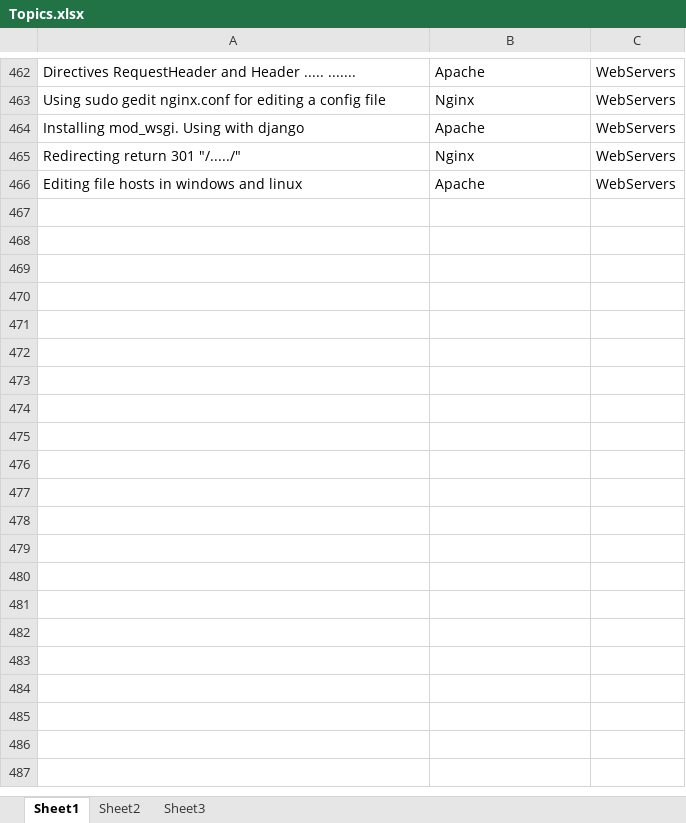
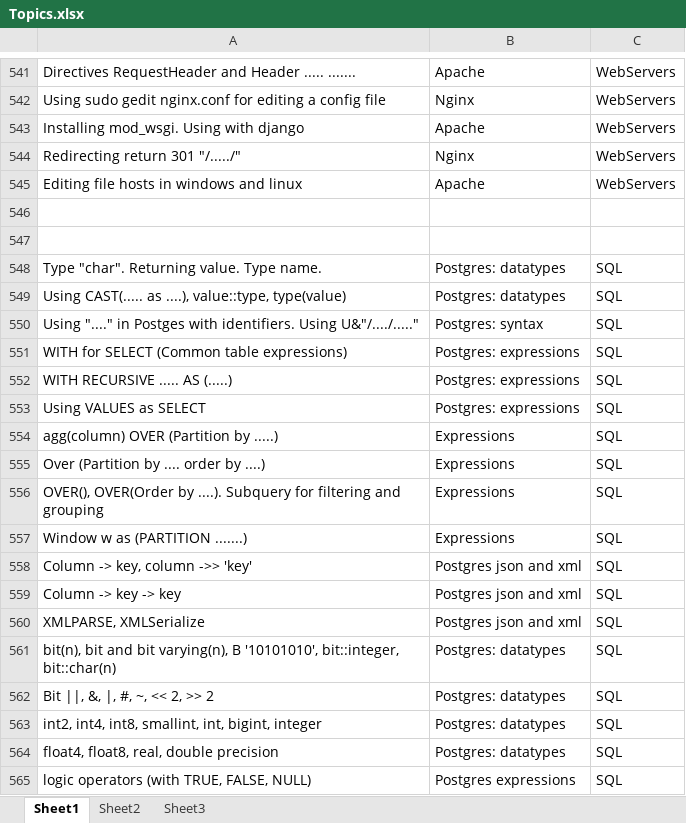
Before and after one commit to AnatolyLuzgarev/learning_english, an Excel workbook: my_site/files/Topics.xlsx, sheet Sheet1, drawn as a sheet; only a part is shown, gaps mark what is left out; values as stored, in another font and other column widths than the file's, no borders; the diff covers the shown part only; the diff names each change by its address in the sheet, - before the commit and + after, or states it on an @@ line.

```diff
--- a/my_site/files/Topics.xlsx (sheet Sheet1)
+++ b/my_site/files/Topics.xlsx (sheet Sheet1)
+row 546: (empty)
+row 547: (empty)
+row 548: Type "char". Returning value. Type name. | Postgres: datatypes | SQL
+row 549: Using CAST(..... as ....), value::type, type(value) | Postgres: datatypes | SQL
+row 550: Using "...." in Postges with identifiers. Using U&"/..../....." | Postgres: syntax | SQL
+row 551: WITH for SELECT (Common table expressions) | Postgres: expressions | SQL
+row 552: WITH RECURSIVE ..... AS (.....) | Postgres: expressions | SQL
+row 553: Using VALUES as SELECT | Postgres: expressions | SQL
+row 554: agg(column) OVER (Partition by .....) | Expressions | SQL
+row 555: Over (Partition by .... order by ....) | Expressions | SQL
+row 556: OVER(), OVER(Order by ....). Subquery for filtering and grouping | Expressions | SQL
+row 557: Window w as (PARTITION .......) | Expressions | SQL
+row 558: Column -> key, column ->> 'key' | Postgres json and xml | SQL
+row 559: Column -> key -> key | Postgres json and xml | SQL
+row 560: XMLPARSE, XMLSerialize | Postgres json and xml | SQL
+row 561: bit(n), bit and bit varying(n), B '10101010', bit::integer, bit::char(n) | Postgres: datatypes | SQL
+row 562: Bit ||, &, |, #, ~, << 2, >> 2 | Postgres: datatypes | SQL
+row 563: int2, int4, int8, smallint, int, bigint, integer | Postgres: datatypes | SQL
+row 564: float4, float8, real, double precision | Postgres: datatypes | SQL
+row 565: logic operators (with TRUE, FALSE, NULL) | Postgres expressions | SQL
```
Also changed, not shown: 105 added rows, 2 removed rows, 29 edited cells and cell formats elsewhere in this sheet, 9 other files.
